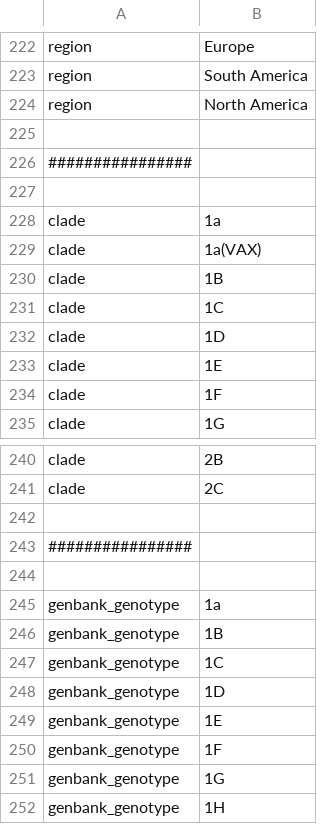
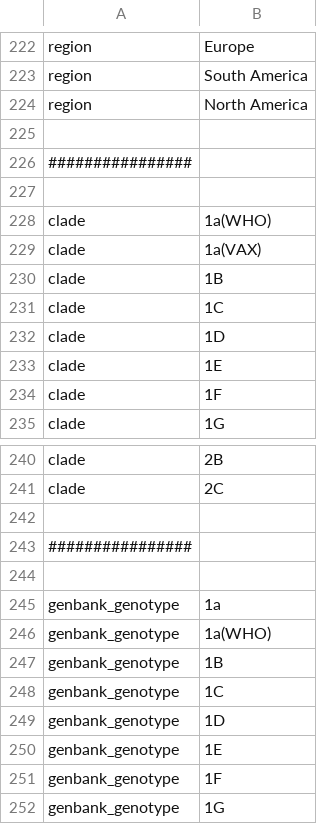
Before and after one commit to nextstrain/rubella, a TSV file: phylogenetic/defaults/color_orderings.tsv, drawn as a sheet; only a part is shown, gaps mark what is left out; the shorter side is filled out with more unchanged rows.

Commit message:
Update phylogenetic build for 1a(WHO)
* update color ordering, s/1a/1a(WHO)/
* remove JF727653/JF727654 from exclusion -- one is a WHO 1a reference
* force include WHO 1a references into phylo trees

```diff
--- a/phylogenetic/defaults/color_orderings.tsv
+++ b/phylogenetic/defaults/color_orderings.tsv
@@ -227,3 +227,3 @@ region	North America
 
-clade	1a
+clade	1a(WHO)
 clade	1a(VAX)
@@ -245,2 +245,3 @@ clade	2C
 genbank_genotype	1a
+genbank_genotype	1a(WHO)
 genbank_genotype	1B
```
Also changed, not shown: 3 other files.
